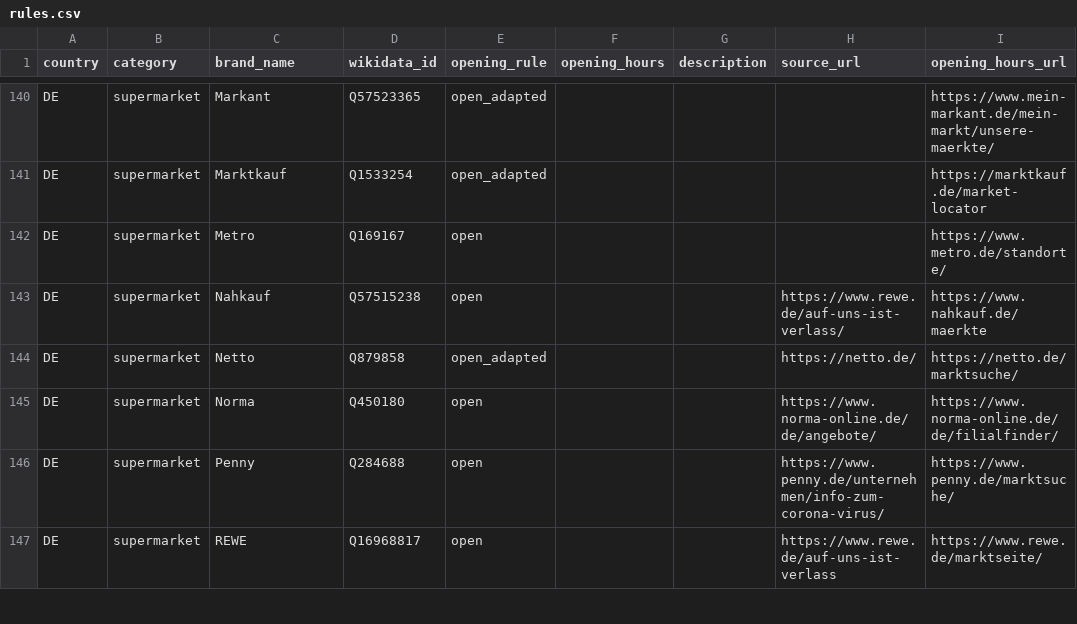
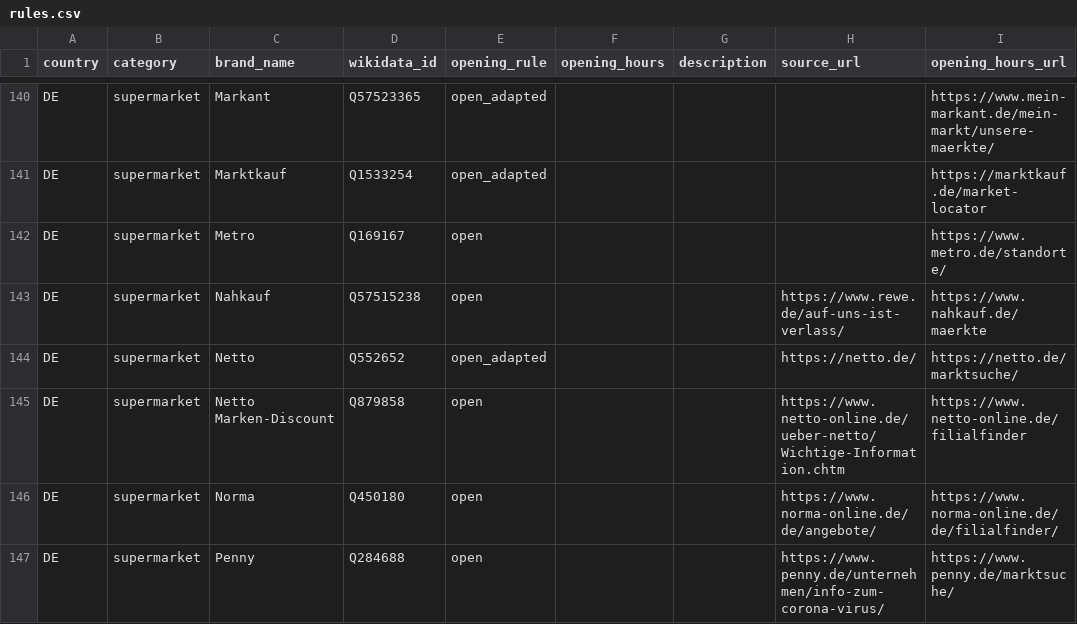
Before and after one commit to caresteouvert/Covid_enseignes, a CSV file: rules.csv, drawn as a sheet; only a part is shown, gaps mark what is left out; the shorter side is filled out with more unchanged rows.

Commit message:
[Rules] Improve Netto (DE)
Source: https://github.com/bleibtoffen/caresteouvert-de/commit/2a41eca6c3a797992d0c4234d19ca9875a77e2b4

```diff
--- a/rules.csv
+++ b/rules.csv
@@ -143,3 +143,4 @@ DE,supermarket,Metro,Q169167,open,,,,https://www.metro.de/standorte/
 DE,supermarket,Nahkauf,Q57515238,open,,,https://www.rewe.de/auf-uns-ist-verlass/,https://www.nahkauf.de/maerkte
-DE,supermarket,Netto,Q879858,open_adapted,,,https://netto.de/,https://netto.de/marktsuche/
+DE,supermarket,Netto,Q552652,open_adapted,,,https://netto.de/,https://netto.de/marktsuche/
+DE,supermarket,Netto Marken-Discount,Q879858,open,,,https://www.netto-online.de/ueber-netto/Wichtige-Information.chtm,https://www.netto-online.de/filialfinder
 DE,supermarket,Norma,Q450180,open,,,https://www.norma-online.de/de/angebote/,https://www.norma-online.de/de/filialfinder/
```
